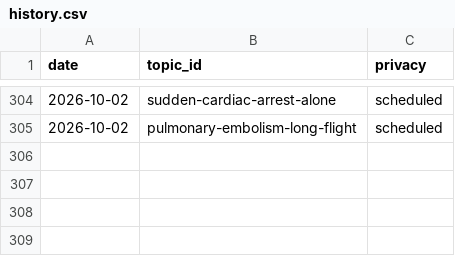
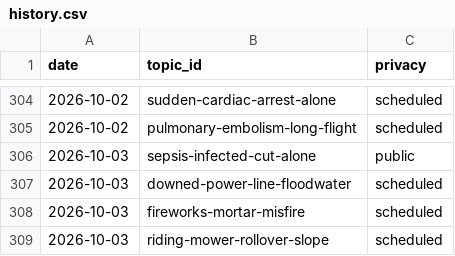
Before and after one commit to chat94534-oss/shorts-autoposter-b, a CSV file: logs/history.csv, drawn as a sheet; only a part is shown, gaps mark what is left out; the diff names each change by its address in the sheet, - before the commit and + after, or states it on an @@ line.

```diff
--- a/logs/history.csv
+++ b/logs/history.csv
+row 306: 2026-10-03 | sepsis-infected-cut-alone | public
+row 307: 2026-10-03 | downed-power-line-floodwater | scheduled
+row 308: 2026-10-03 | fireworks-mortar-misfire | scheduled
+row 309: 2026-10-03 | riding-mower-rollover-slope | scheduled
```
Also changed, not shown: 2 other files.
